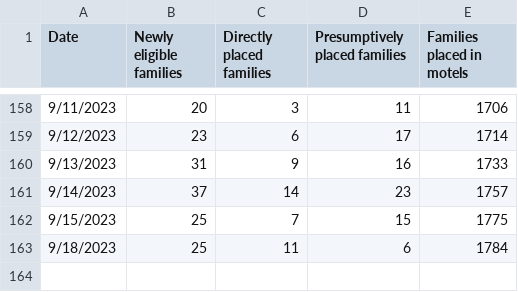
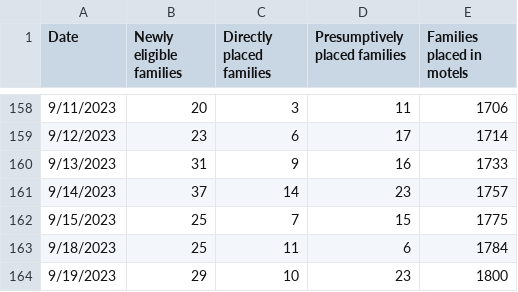
Before and after one commit to BostonGlobe/nr-scraper-housing-stabiliation-data, a CSV file: data/housing-stabilization.csv, drawn as a sheet; only a part is shown, gaps mark what is left out.

```diff
--- a/data/housing-stabilization.csv
+++ b/data/housing-stabilization.csv
@@ -163 +163,2 @@ Date,Newly eligible families,Directly placed families,Presumptively placed famil
 9/18/2023,25,11,6,1784
+9/19/2023,29,10,23,1800
```
